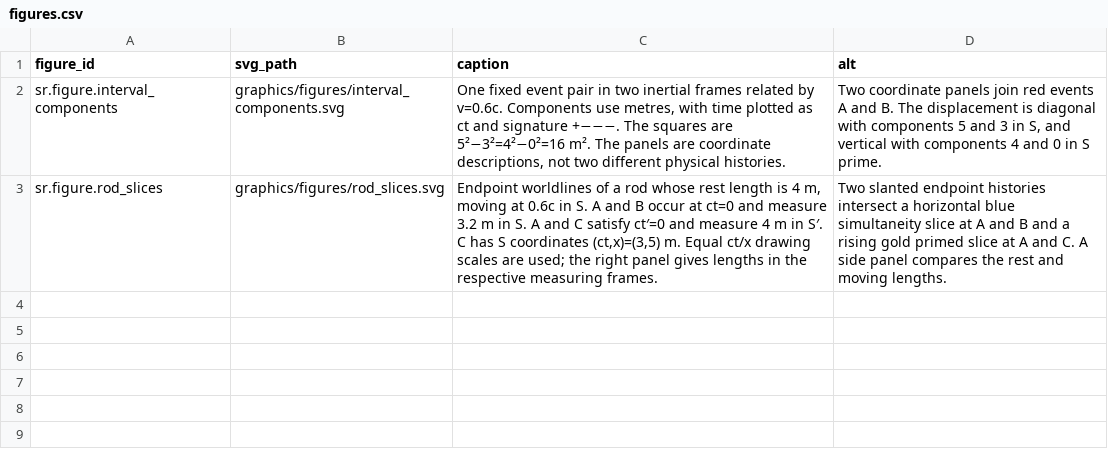
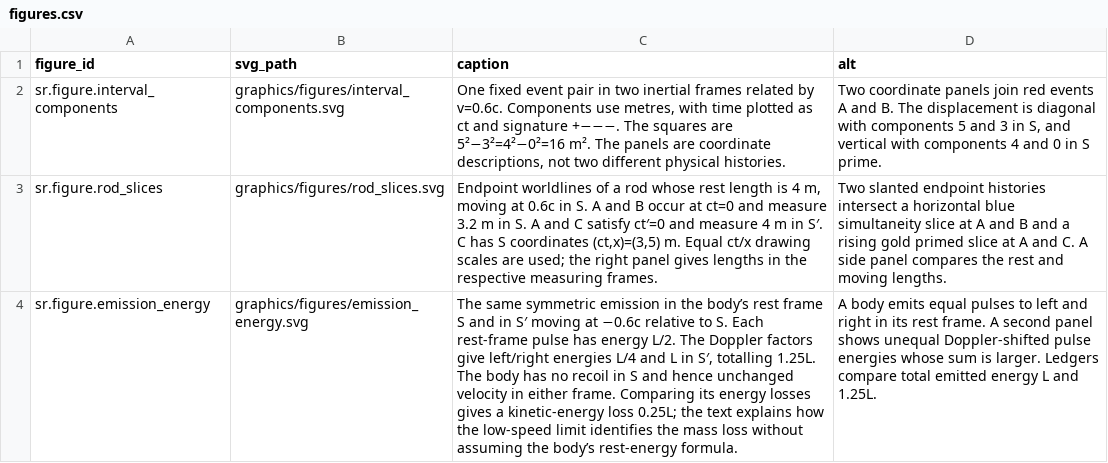
Before and after one commit to ipoole/sr-kg, a CSV file: domains/sr/data/figures.csv, drawn as a sheet; the diff names each change by its address in the sheet, - before the commit and + after, or states it on an @@ line.

```diff
--- a/domains/sr/data/figures.csv
+++ b/domains/sr/data/figures.csv
+row 4: sr.figure.emission_energy | graphics/figures/emission_energy.svg | The same symmetric emission in the body’s rest frame S and in S′ moving at −0.6c relative to S. Each rest-frame pulse has energy L/2. The Doppler factors give left/right energies L/4 and L in S′, totalling 1.25L. The body has no recoil in S and hence unchanged velocity in either frame. Comparing its energy losses gives a kinetic-energy loss 0.25L; the text explains how the low-speed limit identifies the mass loss without assuming the body’s rest-energy formula. | A body emits equal pulses to left and right in its rest frame. A second panel shows unequal Doppler-shifted pulse energies whose sum is larger. Ledgers compare total emitted energy L and 1.25L.
```
Also changed, not shown: domains/sr/data/content_blocks.csv, 4 other files.
